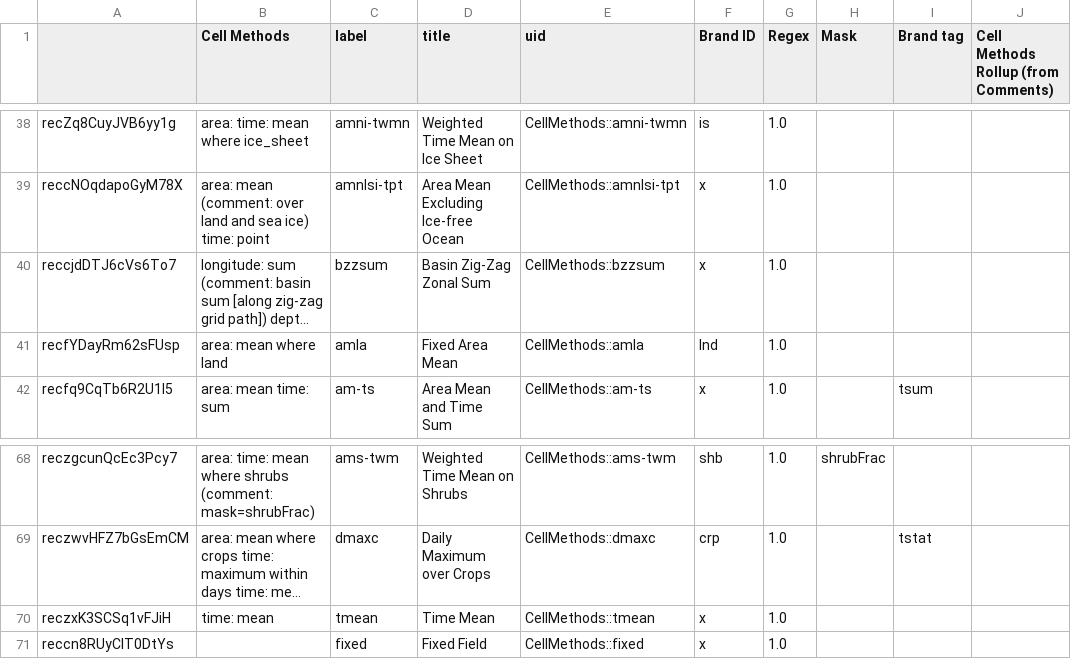
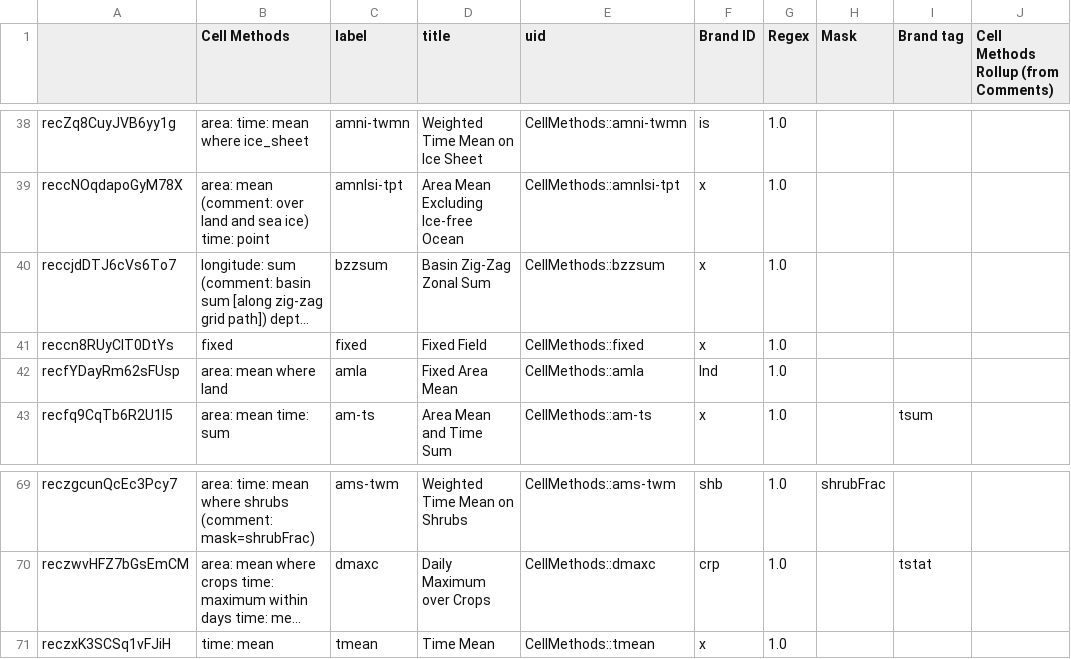
Before and after one commit to CMIP-Data-Request/AirtableAutomationDemo, a CSV file: data/AT_dump/Cell Methods.csv, drawn as a sheet; only a part is shown, gaps mark what is left out; long unchanged cells end in …; removed rows and columns are numbered as before the commit, all else as after; the diff names each change by its address in the sheet, - before the commit and + after, or states it on an @@ line.

```diff
--- a/data/AT_dump/Cell Methods.csv
+++ b/data/AT_dump/Cell Methods.csv
+row 41: reccn8RUyCIT0DtYs | fixed | fixed | Fixed Field | CellMethods::fixed | x | 1.0
-row 71: reccn8RUyCIT0DtYs |  | fixed | Fixed Field | CellMethods::fixed | x | 1.0
```
Also changed, not shown: 32 other files.
